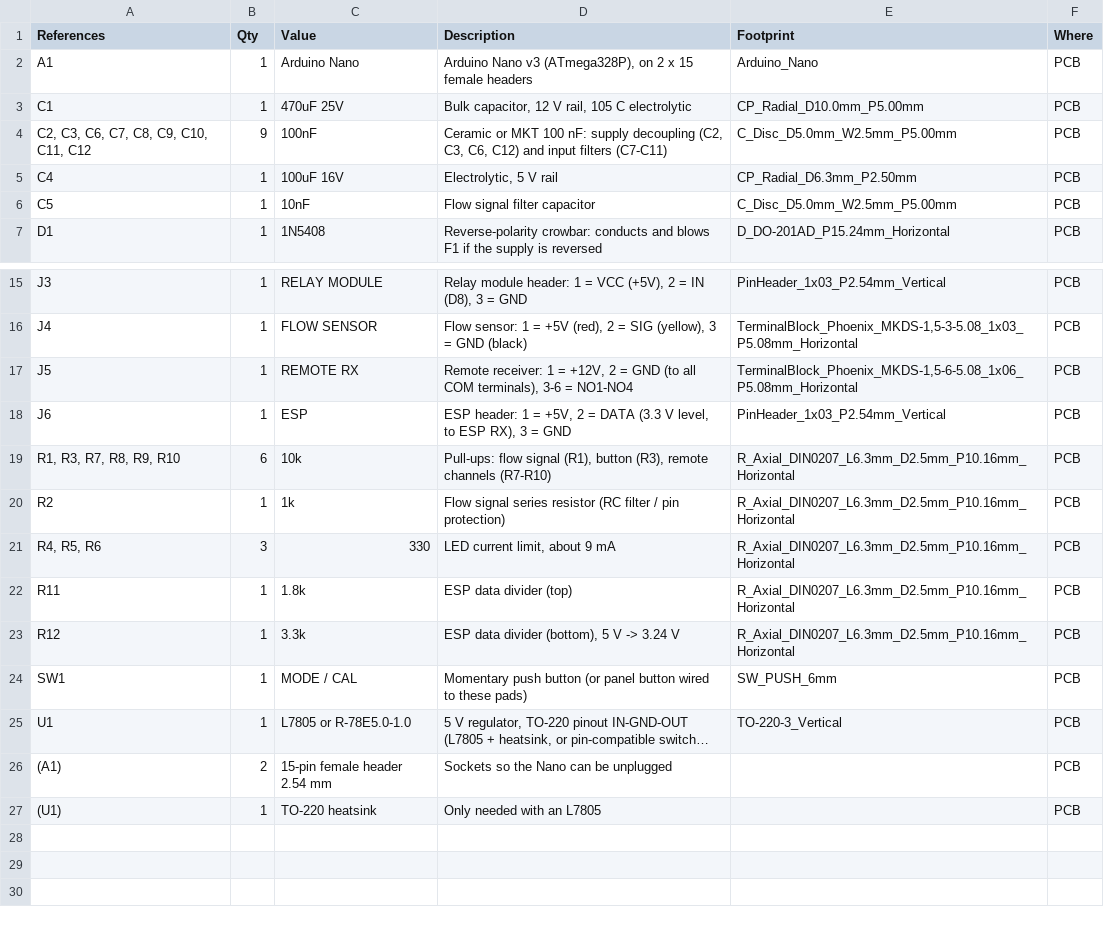
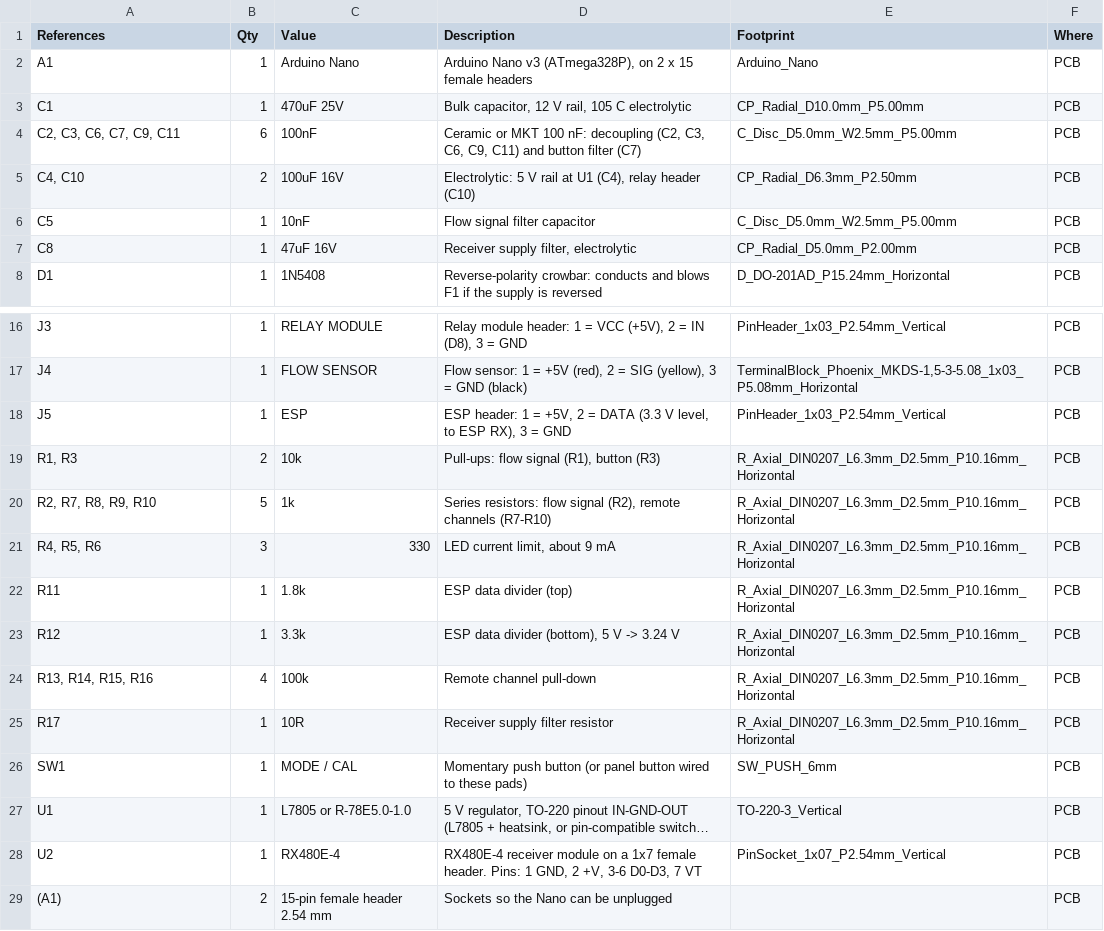
Before and after one commit to jackallen28/jackallen, a CSV file: WaterValveController/hardware/WaterValveController-BOM.csv, drawn as a sheet; only a part is shown, gaps mark what is left out; the shorter side is filled out with more unchanged rows; long unchanged cells end in …; removed rows and columns are numbered as before the commit, all else as after; the diff names each change by its address in the sheet, - before the commit and + after, or states it on an @@ line.

```diff
--- a/WaterValveController/hardware/WaterValveController-BOM.csv
+++ b/WaterValveController/hardware/WaterValveController-BOM.csv
-A4 (References): C2, C3, C6, C7, C8, C9, C10, C11, C12
+A4 (References): C2, C3, C6, C7, C9, C11
-B4 (Qty): 9
+B4 (Qty): 6
-D4 (Description): …100 nF: supply decoupling (C2, C3, C6, C12) and input filters (C7-C11)
+D4 (Description): …100 nF: decoupling (C2, C3, C6, C9, C11) and button filter (C7)
-A5 (References): C4
+A5 (References): C4, C10
-B5 (Qty): 1
+B5 (Qty): 2
-D5 (Description): Electrolytic, 5 V rail
+D5 (Description): Electrolytic: 5 V rail at U1 (C4), relay header (C10)
+row 7: C8 | 1 | 47uF 16V | Receiver supply filter, electrolytic | CP_Radial_D5.0mm_P2.00mm | PCB
-C18 (Value): REMOTE RX
+C18 (Value): ESP
-D18 (Description): Remote receiver: 1 = +12V, 2 = GND (to all COM terminals), 3-6 = NO1-NO4
+D18 (Description): ESP header: 1 = +5V, 2 = DATA (3.3 V level, to ESP RX), 3 = GND
-E18 (Footprint): TerminalBlock_Phoenix_MKDS-1,5-6-5.08_1x06_P5.08mm_Horizontal
+E18 (Footprint): PinHeader_1x03_P2.54mm_Vertical
-row 18: J6 | 1 | ESP | ESP header: 1 = +5V, 2 = DATA (3.3 V level, to ESP RX), 3 = GND | PinHeader_1x03_P2.54mm_Vertical | PCB
-A19 (References): R1, R3, R7, R8, R9, R10
+A19 (References): R1, R3
-B19 (Qty): 6
+B19 (Qty): 2
-D19 (Description): …(R1), button (R3), remote channels (R7-R10)
+D19 (Description): …(R1), button (R3)
-A20 (References): R2
+A20 (References): R2, R7, R8, R9, R10
-B20 (Qty): 1
+B20 (Qty): 5
-D20 (Description): Flow signal series resistor (RC filter / pin protection)
+D20 (Description): Series resistors: flow signal (R2), remote channels (R7-R10)
+row 24: R13, R14, R15, R16 | 4 | 100k | Remote channel pull-down | R_Axial_DIN0207_L6.3mm_D2.5mm_P10.16mm_Horizontal | PCB
+row 25: R17 | 1 | 10R | Receiver supply filter resistor | R_Axial_DIN0207_L6.3mm_D2.5mm_P10.16mm_Horizontal | PCB
+row 28: U2 | 1 | RX480E-4 | RX480E-4 receiver module on a 1x7 female header. Pins: 1 GND, 2 +V, 3-6 D0-D3, 7 VT | PinSocket_1x07_P2.54mm_Vertical | PCB
```
Also changed, not shown: 12 other files.
